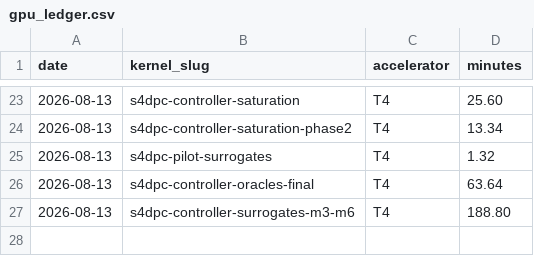
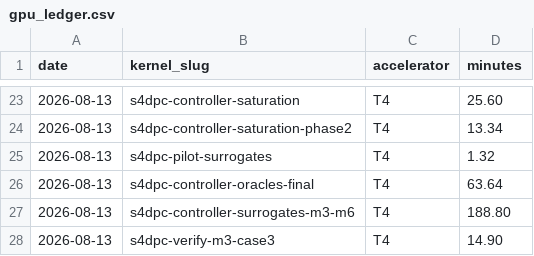
Before and after one commit to binoygeorge97/s4dpc, a CSV file: gpu_ledger.csv, drawn as a sheet; only a part is shown, gaps mark what is left out; the diff names each change by its address in the sheet, - before the commit and + after, or states it on an @@ line.

```diff
--- a/gpu_ledger.csv
+++ b/gpu_ledger.csv
+row 28: 2026-08-13 | s4dpc-verify-m3-case3 | T4 | 14.90
```
Also changed, not shown: 5 other files.
